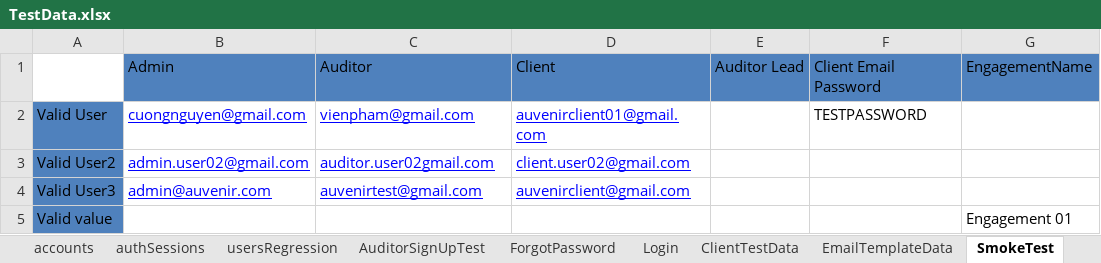
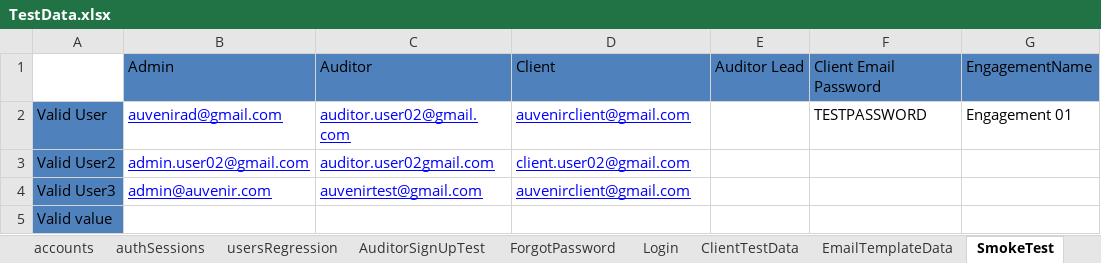
Before and after one commit to duongnguyendr/DataDriven, an Excel workbook: TestData.xlsx, sheet SmokeTest, drawn as a sheet; values as stored, in another font and other column widths than the file's, no borders; the diff names each change by its address in the sheet, - before the commit and + after, or states it on an @@ line.

Commit message:
vien.Pham implement smoketest at 9:11am June16th 2017

```diff
--- a/TestData.xlsx (sheet SmokeTest)
+++ b/TestData.xlsx (sheet SmokeTest)
-B2: cuongnguyen@gmail.com
+B2: auvenirad@gmail.com
-C2: vienpham@gmail.com
+C2: auditor.user02@gmail.com
-D2: auvenirclient01@gmail.com
+D2: auvenirclient@gmail.com
-G2: (empty)
+G2: Engagement 01
-G5: Engagement 01
+G5: (empty)
```
Also changed, not shown: 1 other file.
